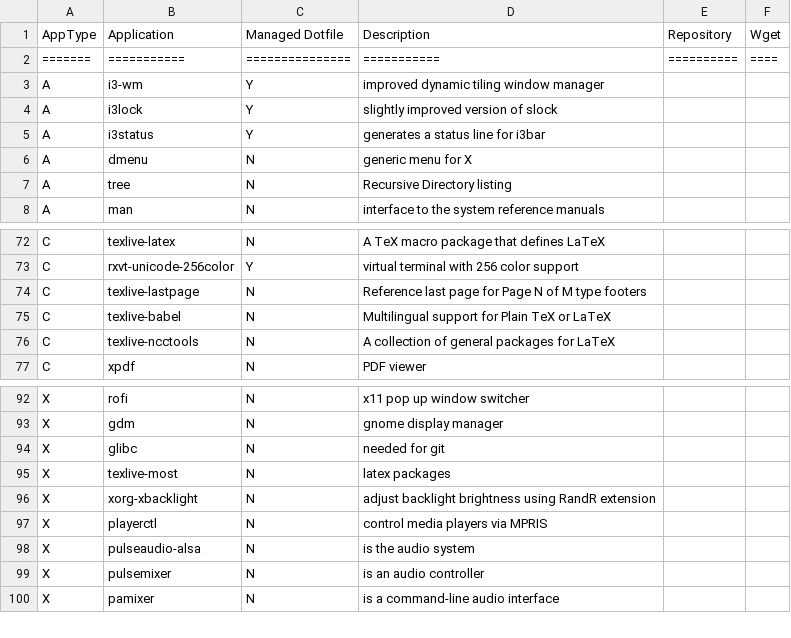
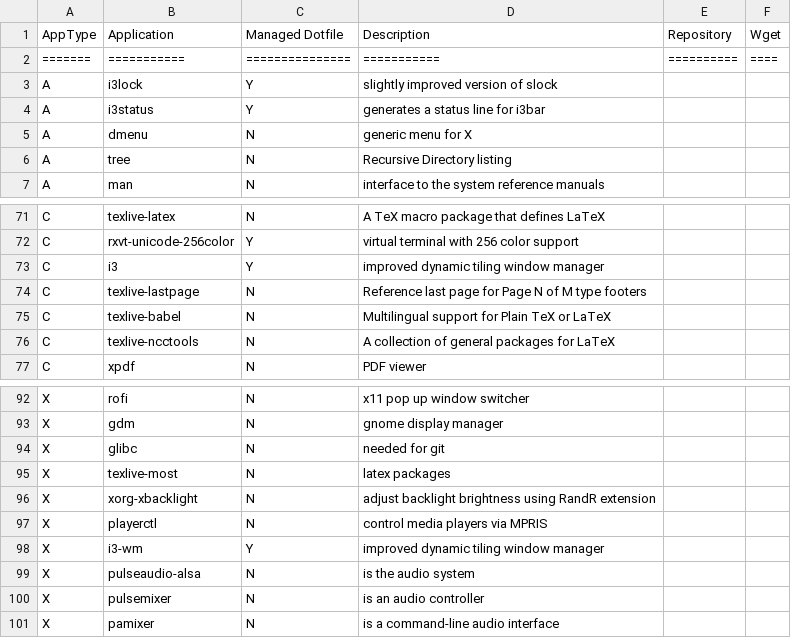
Before and after one commit to gutelfuldead/dotfiles, a CSV file: apps.csv, drawn as a sheet; only a part is shown, gaps mark what is left out.

```diff
--- a/apps.csv
+++ b/apps.csv
@@ -2,3 +2,2 @@ AppType,Application,Managed Dotfile,Description,Repository,Wget
 =======,===========,===============,===========,==========,====
-A,i3-wm,Y,improved dynamic tiling window manager,,
 A,i3lock,Y,slightly improved version of slock,,
@@ -73,2 +72,3 @@ C,texlive-latex,N,A TeX macro package that defines LaTeX,,
 C,rxvt-unicode-256color,Y,virtual terminal with 256 color support,,
+C,i3,Y,improved dynamic tiling window manager,,
 C,texlive-lastpage,N,Reference last page for Page N of M type footers,,
@@ -97,2 +97,3 @@ X,xorg-xbacklight,N,adjust backlight brightness using RandR extension,,
 X,playerctl,N,control media players via MPRIS,,
+X,i3-wm,Y,improved dynamic tiling window manager,,
 X,pulseaudio-alsa,N,is the audio system,,
```
Also changed, not shown: 5 other files.
